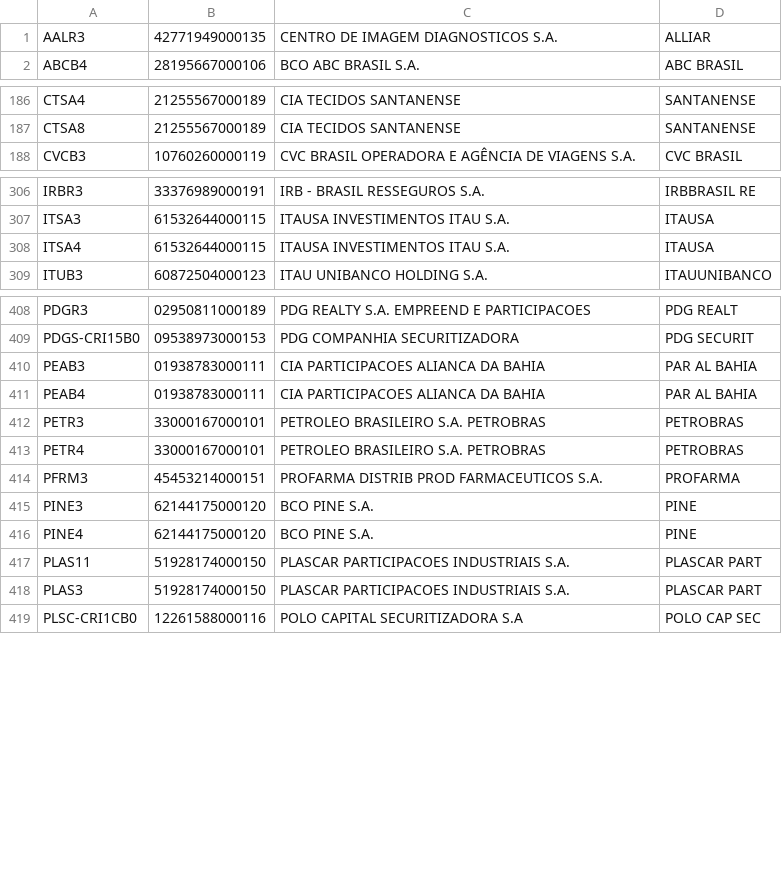
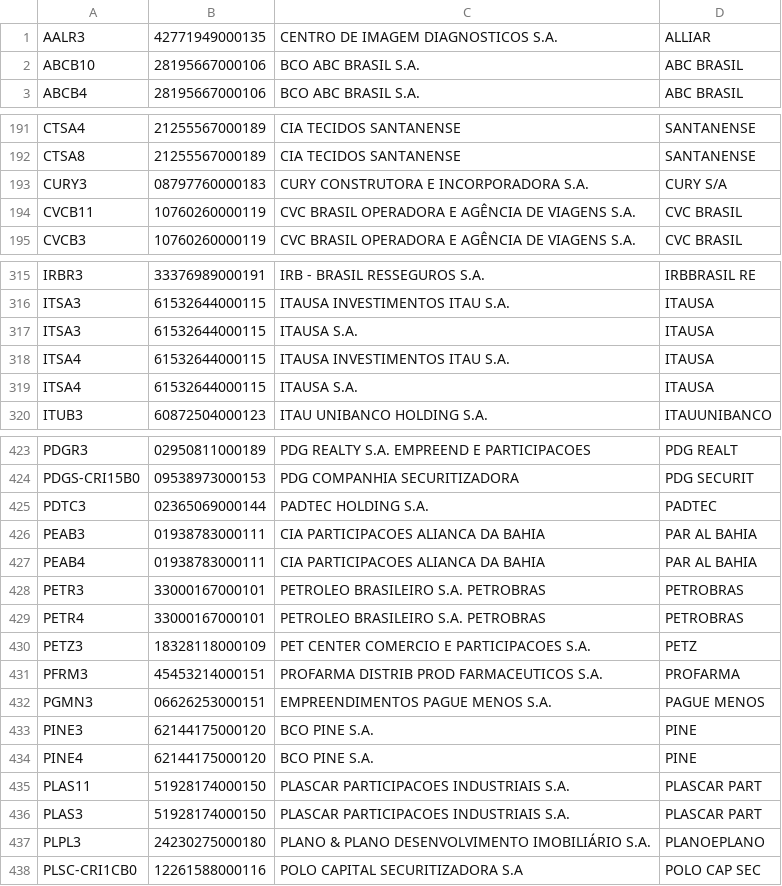
Before and after one commit to barbolo/ir_investidor, a CSV file: db/seeds/empresas_b3.csv, drawn as a sheet; only a part is shown, gaps mark what is left out; the diff covers the shown part only.

Commit message:
Update db/seeds/empresas_b3.csv

```diff
--- a/db/seeds/empresas_b3.csv
+++ b/db/seeds/empresas_b3.csv
@@ -1,2 +1,3 @@
 AALR3,42771949000135,CENTRO DE IMAGEM DIAGNOSTICOS S.A.,ALLIAR
+ABCB10,28195667000106,BCO ABC BRASIL S.A.,ABC BRASIL
 ABCB4,28195667000106,BCO ABC BRASIL S.A.,ABC BRASIL
@@ -187,2 +192,4 @@ CTSA4,21255567000189,CIA TECIDOS SANTANENSE,SANTANENSE
 CTSA8,21255567000189,CIA TECIDOS SANTANENSE,SANTANENSE
+CURY3,08797760000183,CURY CONSTRUTORA E INCORPORADORA S.A.,CURY S/A
+CVCB11,10760260000119,CVC BRASIL OPERADORA E AGÊNCIA DE VIAGENS S.A.,CVC BRASIL
 CVCB3,10760260000119,CVC BRASIL OPERADORA E AGÊNCIA DE VIAGENS S.A.,CVC BRASIL
@@ -307,3 +316,5 @@ IRBR3,33376989000191,IRB - BRASIL RESSEGUROS S.A.,IRBBRASIL RE
 ITSA3,61532644000115,ITAUSA INVESTIMENTOS ITAU S.A.,ITAUSA
+ITSA3,61532644000115,ITAUSA S.A.,ITAUSA
 ITSA4,61532644000115,ITAUSA INVESTIMENTOS ITAU S.A.,ITAUSA
+ITSA4,61532644000115,ITAUSA S.A.,ITAUSA
 ITUB3,60872504000123,ITAU UNIBANCO HOLDING S.A.,ITAUUNIBANCO
@@ -409,2 +424,3 @@ PDGR3,02950811000189,PDG REALTY S.A. EMPREEND E PARTICIPACOES,PDG REALT
 PDGS-CRI15B0,09538973000153,PDG COMPANHIA SECURITIZADORA,PDG SECURIT
+PDTC3,02365069000144,PADTEC HOLDING S.A.,PADTEC
 PEAB3,01938783000111,CIA PARTICIPACOES ALIANCA DA BAHIA,PAR AL BAHIA
@@ -413,3 +429,5 @@ PETR3,33000167000101,PETROLEO BRASILEIRO S.A. PETROBRAS,PETROBRAS
 PETR4,33000167000101,PETROLEO BRASILEIRO S.A. PETROBRAS,PETROBRAS
+PETZ3,18328118000109,PET CENTER COMERCIO  E PARTICIPACOES S.A.,PETZ
 PFRM3,45453214000151,PROFARMA DISTRIB PROD FARMACEUTICOS S.A.,PROFARMA
+PGMN3,06626253000151,EMPREENDIMENTOS PAGUE MENOS S.A.,PAGUE MENOS
 PINE3,62144175000120,BCO PINE S.A.,PINE
@@ -418,2 +436,3 @@ PLAS11,51928174000150,PLASCAR PARTICIPACOES INDUSTRIAIS S.A.,PLASCAR PART
 PLAS3,51928174000150,PLASCAR PARTICIPACOES INDUSTRIAIS S.A.,PLASCAR PART
+PLPL3,24230275000180,PLANO & PLANO DESENVOLVIMENTO IMOBILIÁRIO S.A.,PLANOEPLANO
 PLSC-CRI1CB0,12261588000116,POLO CAPITAL SECURITIZADORA S.A,POLO CAP SEC
```
Also changed, not shown: 13 added rows elsewhere in this file.
